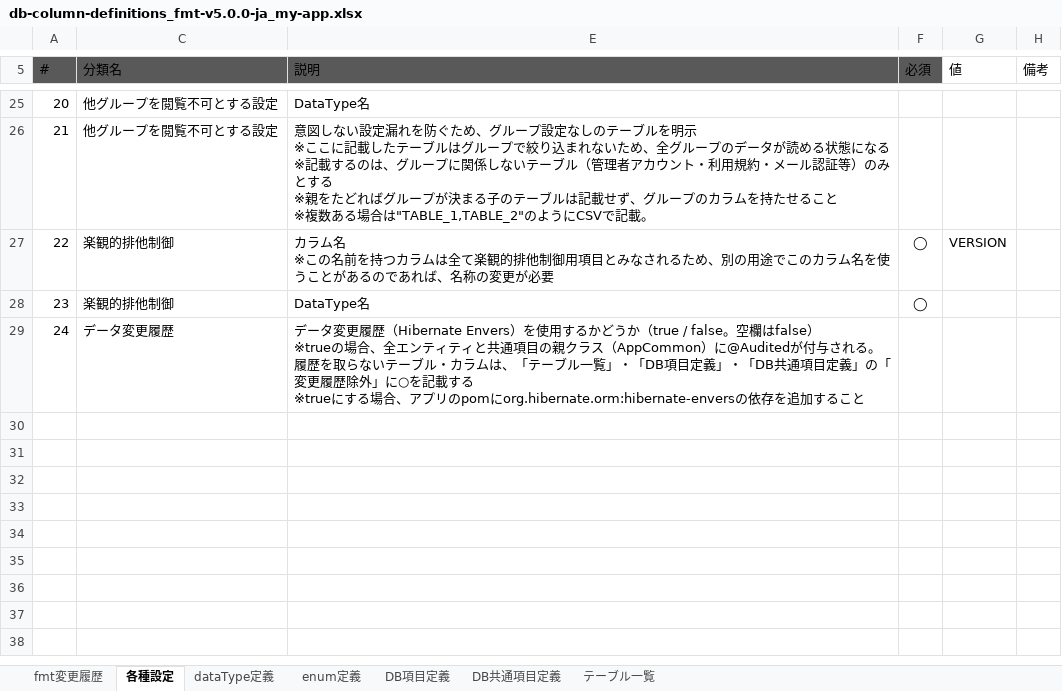
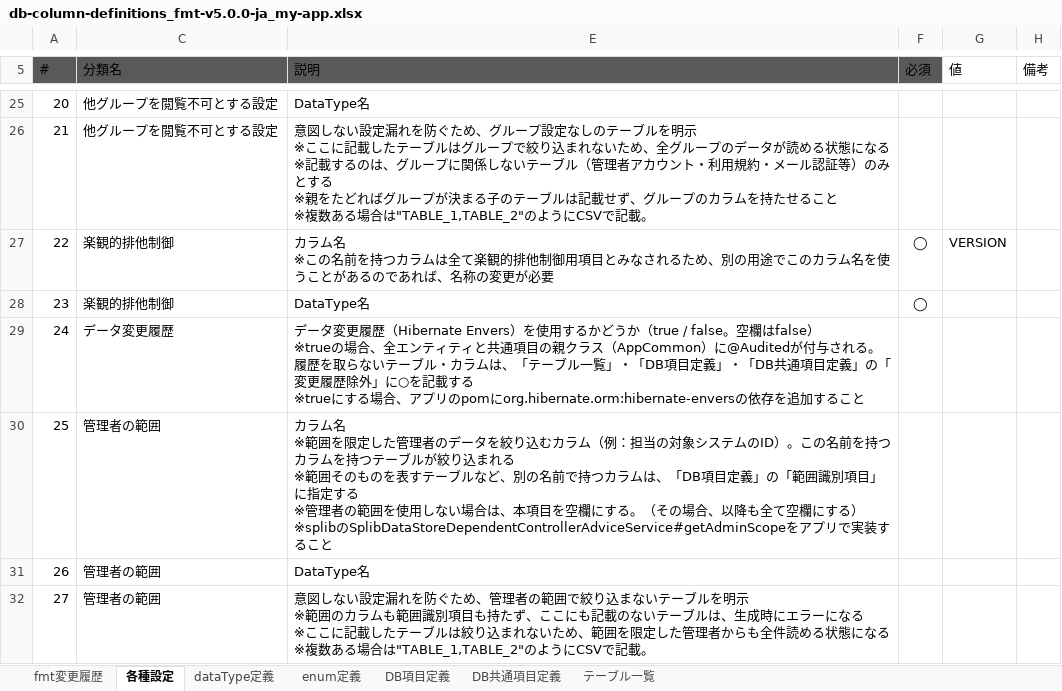
Before and after one commit to ecuacion-jp/ecuacion-tool-code-generator, an Excel workbook: excel-format/db-column-definitions_fmt-v5.0.0-ja_my-app.xlsx, sheet 各種設定, drawn as a sheet; only a part is shown, gaps mark what is left out; values as stored, in another font and other column widths than the file's, no borders; table styles not drawn; ↵ is a line break in a cell; the diff names each change by its address in the sheet, - before the commit and + after, or states it on an @@ line.

Commit message:
Admin scope filter generation added
- ADMIN_SCOPE added to General Settings (COLUMN_NAME, DATA_TYPE_NAME,
TABLE_NAMES_WITHOUT_ADMIN_SCOPE)
- "Admin Scope Identifier" column added at column N of DB Item
Definition and DB Common Item Definition (format v5.0.0 overwritten,
existing Excel files need migration)
- @FilterDef/@Filter and JpaFilterUtil generation added, including child
collections
- Generation now fails when a table is not classified for the admin
scope

```diff
--- a/excel-format/db-column-definitions_fmt-v5.0.0-ja_my-app.xlsx (sheet 各種設定)
+++ b/excel-format/db-column-definitions_fmt-v5.0.0-ja_my-app.xlsx (sheet 各種設定)
+row 30: 25 | 管理者の範囲 | カラム名 ↵ ※範囲を限定した管理者のデータを絞り込むカラム（例：担当の対象システムのID）。この名前を持つカラムを持つテーブルが絞り込まれる ↵ ※範囲そのものを表すテーブルなど、別の名前で持つカラムは、「DB項目定義」の「範囲識別項目」に指定する ↵ ※管理者の範囲を使用しない場合は、本項目を空欄にする。（その場合、以降も全て空欄にする） ↵ ※splibのSplibDataStoreDependentControllerAdviceService#getAdminScopeをアプリで実装すること
+row 31: 26 | 管理者の範囲 | DataType名
+row 32: 27 | 管理者の範囲 | 意図しない設定漏れを防ぐため、管理者の範囲で絞り込まないテーブルを明示 ↵ ※範囲のカラムも範囲識別項目も持たず、ここにも記載のないテーブルは、生成時にエラーになる ↵ ※ここに記載したテーブルは絞り込まれないため、範囲を限定した管理者からも全件読める状態になる ↵ ※複数ある場合は"TABLE_1,TABLE_2"のようにCSVで記載。
```
Also changed, not shown: sheet DB共通項目定義, sheet DB項目定義, sheet fmt変更履歴, hidden cells, excel-format/db-column-definitions_fmt-v5.0.0-en_my-app.xlsx, 26 other files.
